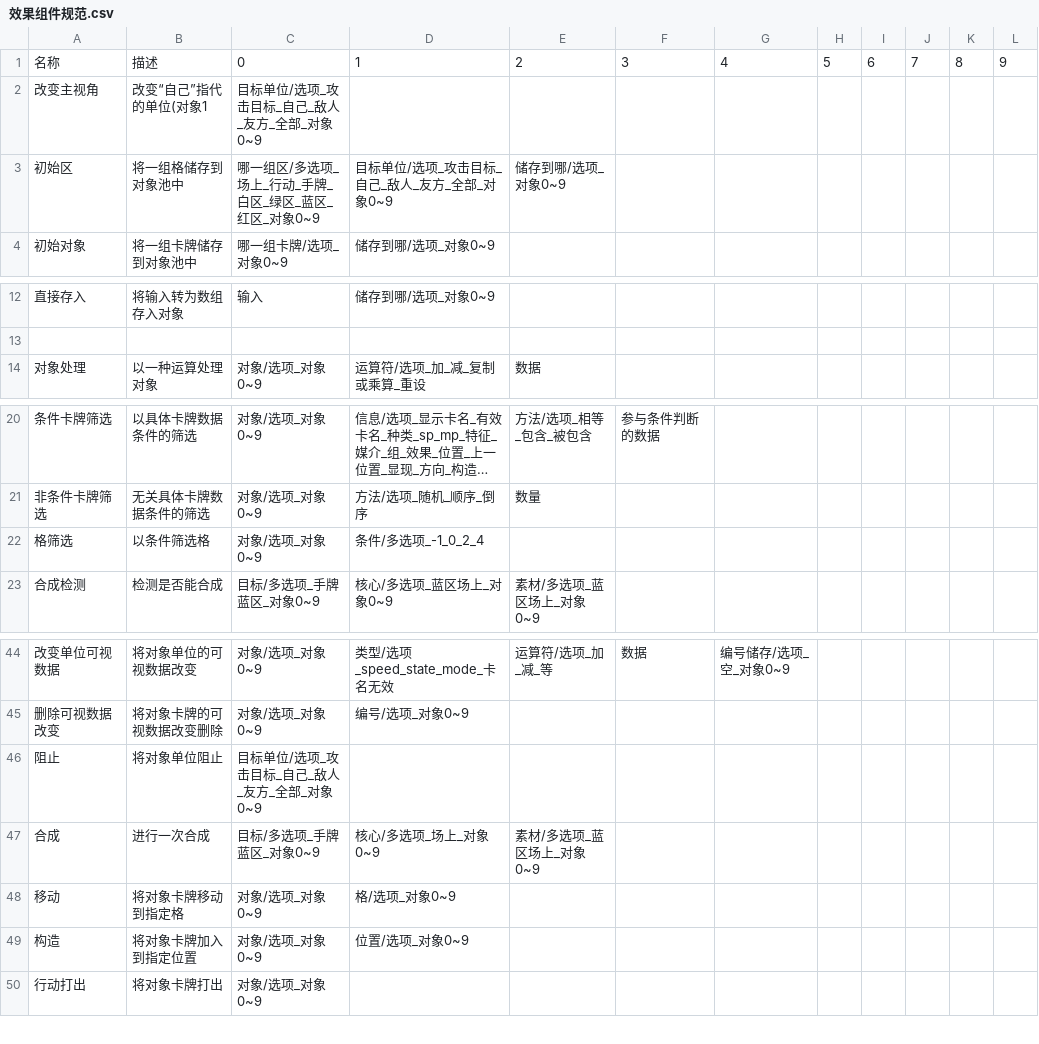
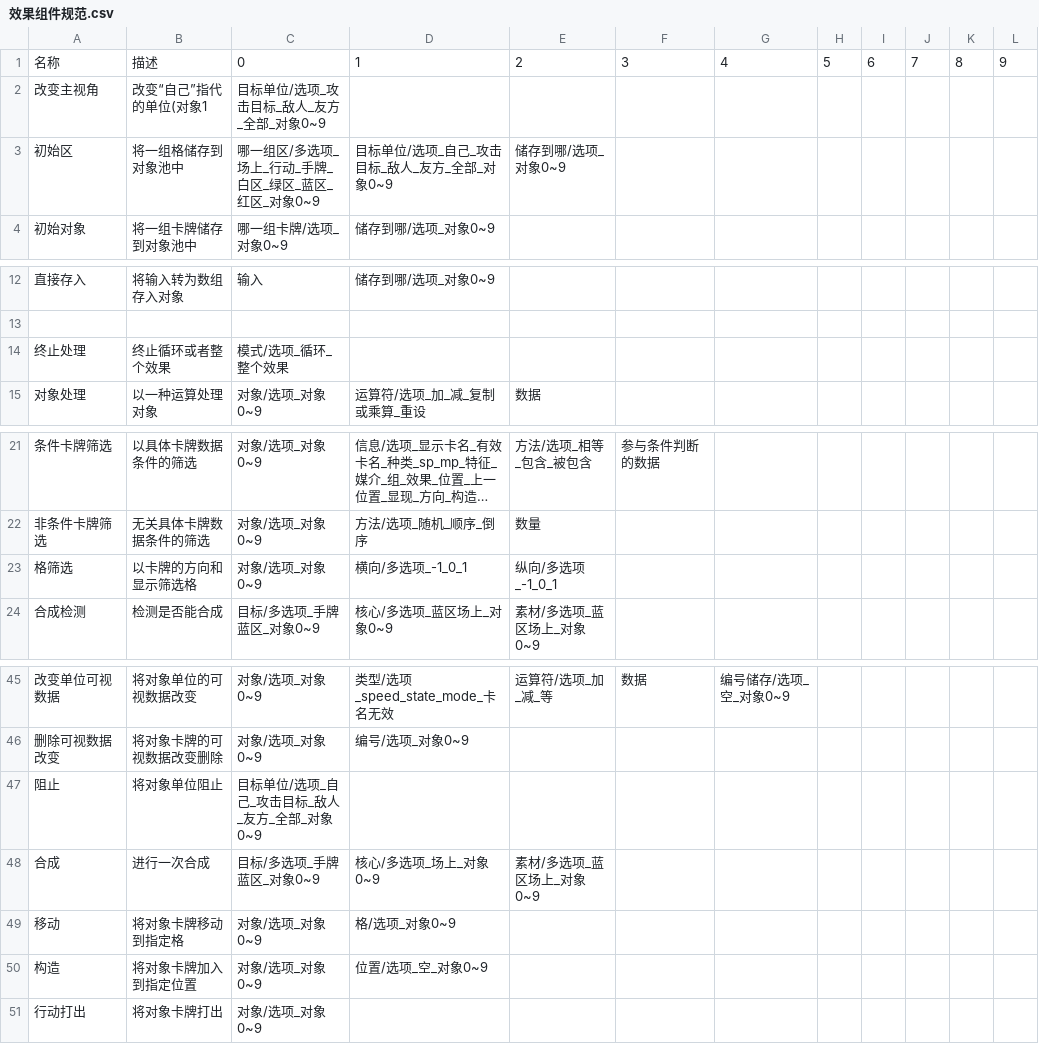
Before and after one commit to Anywhere-ling/empty-sea, a CSV file: 数据/卡牌/效果组件规范.csv, drawn as a sheet; only a part is shown, gaps mark what is left out; long unchanged cells end in ….

```diff
--- a/数据/卡牌/效果组件规范.csv
+++ b/数据/卡牌/效果组件规范.csv
@@ -1,4 +1,4 @@
 名称,描述,0,1,2,3,4,5,6,7,8,9
-改变主视角,改变“自己”指代的单位(对象1,目标单位/选项_攻击目标_自己_敌人_友方_全部_对象0~9,,,,,,,,,
-初始区,将一组格储存到对象池中,哪一组区/多选项_场上_行动_手牌_白区_绿区_蓝区_红区_对象0~9,目标单位/选项_攻击目标_自己_敌人_友方_全部_对象0~9,储存到哪/选项_对象0~9,,,,,,,
+改变主视角,改变“自己”指代的单位(对象1,目标单位/选项_攻击目标_敌人_友方_全部_对象0~9,,,,,,,,,
+初始区,将一组格储存到对象池中,哪一组区/多选项_场上_行动_手牌_白区_绿区_蓝区_红区_对象0~9,目标单位/选项_自己_攻击目标_敌人_友方_全部_对象0~9,储存到哪/选项_对象0~9,,,,,,,
 初始对象,将一组卡牌储存到对象池中,哪一组卡牌/选项_对象0~9,储存到哪/选项_对象0~9,,,,,,,,
@@ -13,2 +13,3 @@
 ,,,,,,,,,,,
+终止处理,终止循环或者整个效果,模式/选项_循环_整个效果,,,,,,,,,
 对象处理,以一种运算处理对象,对象/选项_对象0~9,运算符/选项_加_减_复制或乘算_重设,数据,,,,,,,
@@ -21,3 +22,3 @@
 非条件卡牌筛选,无关具体卡牌数据条件的筛选,对象/选项_对象0~9,方法/选项_随机_顺序_倒序,数量,,,,,,,
-格筛选,以条件筛选格,对象/选项_对象0~9,条件/多选项_-1_0_2_4,,,,,,,,
+格筛选,以卡牌的方向和显示筛选格,对象/选项_对象0~9,横向/多选项_-1_0_1,纵向/多选项_-1_0_1,,,,,,,
 合成检测,检测是否能合成,目标/多选项_手牌蓝区_对象0~9,核心/多选项_蓝区场上_对象0~9,素材/多选项_蓝区场上_对象0~9,,,,,,,
@@ -45,6 +46,6 @@
 删除可视数据改变,将对象卡牌的可视数据改变删除,对象/选项_对象0~9,编号/选项_对象0~9,,,,,,,,
-阻止,将对象单位阻止,目标单位/选项_攻击目标_自己_敌人_友方_全部_对象0~9,,,,,,,,,
+阻止,将对象单位阻止,目标单位/选项_自己_攻击目标_敌人_友方_全部_对象0~9,,,,,,,,,
 合成,进行一次合成,目标/多选项_手牌蓝区_对象0~9,核心/多选项_场上_对象0~9,素材/多选项_蓝区场上_对象0~9,,,,,,,
 移动,将对象卡牌移动到指定格,对象/选项_对象0~9,格/选项_对象0~9,,,,,,,,
-构造,将对象卡牌加入到指定位置,对象/选项_对象0~9,位置/选项_对象0~9,,,,,,,,
+构造,将对象卡牌加入到指定位置,对象/选项_对象0~9,位置/选项_空_对象0~9,,,,,,,,
 行动打出,将对象卡牌打出,对象/选项_对象0~9,,,,,,,,,
```
Also changed, not shown: 49 other files.
